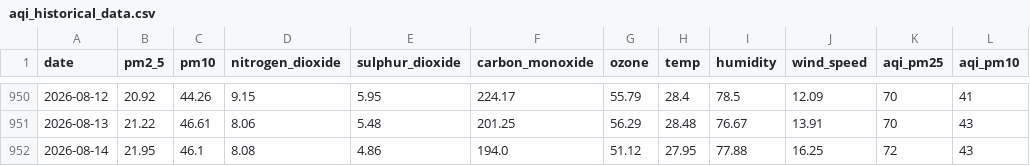
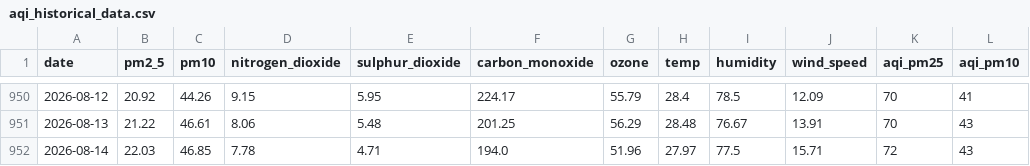
Before and after one commit to jaweriafaheem/AQIPrediction, a CSV file: aqi_historical_data.csv, drawn as a sheet; only a part is shown, gaps mark what is left out; the diff names each change by its address in the sheet, - before the commit and + after, or states it on an @@ line.

```diff
--- a/aqi_historical_data.csv
+++ b/aqi_historical_data.csv
-B952 (pm2_5): 21.95
+B952 (pm2_5): 22.03
-C952 (pm10): 46.1
+C952 (pm10): 46.85
-D952 (nitrogen_dioxide): 8.08
+D952 (nitrogen_dioxide): 7.78
-E952 (sulphur_dioxide): 4.86
+E952 (sulphur_dioxide): 4.71
-G952 (ozone): 51.12
+G952 (ozone): 51.96
-H952 (temp): 27.95
+H952 (temp): 27.97
-I952 (humidity): 77.88
+I952 (humidity): 77.5
-J952 (wind_speed): 16.25
+J952 (wind_speed): 15.71
```
